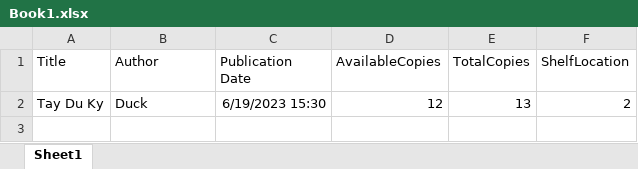
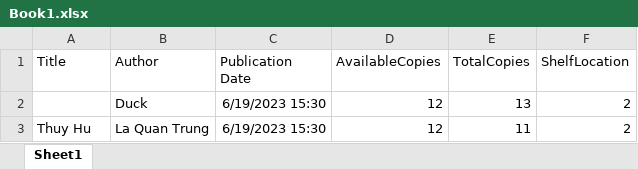
Before and after one commit to evan2110/libraryManageRazorPage, an Excel workbook: ProjectPRN221/uploads/Book1.xlsx, sheet Sheet1, drawn as a sheet; values as stored, in another font and other column widths than the file's, no borders; the diff names each change by its address in the sheet, - before the commit and + after, or states it on an @@ line.

```diff
--- a/ProjectPRN221/uploads/Book1.xlsx (sheet Sheet1)
+++ b/ProjectPRN221/uploads/Book1.xlsx (sheet Sheet1)
-A2 (Title): Tay Du Ky
+A2 (Title): (empty)
+row 3: Thuy Hu | La Quan Trung | 6/19/2023 15:30 | 12 | 11 | 2
```
Also changed, not shown: ProjectPRN221/books.xlsx, 13 other files.
